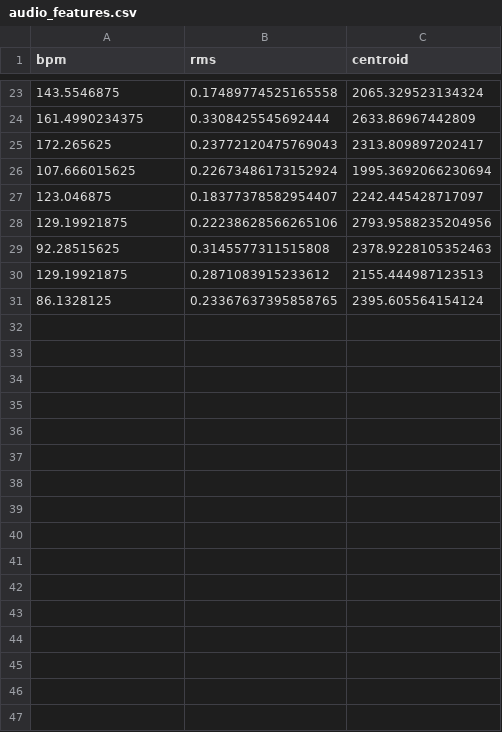
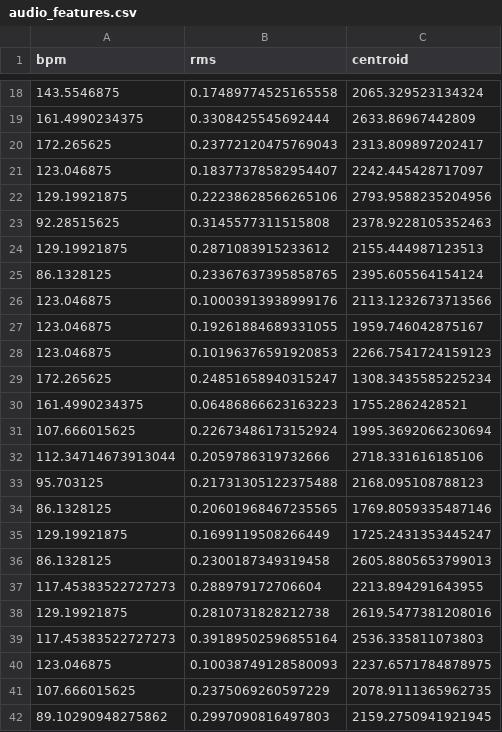
Before and after one commit to Azvyagintcev/studysound, a CSV file: data/audio_features.csv, drawn as a sheet; only a part is shown, gaps mark what is left out; the diff names each change by its address in the sheet, - before the commit and + after, or states it on an @@ line.

```diff
--- a/data/audio_features.csv
+++ b/data/audio_features.csv
@@ row 6 moved to row 26: 123.046875 @@
@@ row 7 moved to row 27: 123.046875 @@
@@ row 8 moved to row 28: 123.046875 @@
@@ row 10 moved to row 29: 172.265625 @@
@@ row 13 moved to row 30: 161.4990234375 @@
@@ row 26 moved to row 31: 107.666015625 @@
+row 32: 112.34714673913044 | 0.2059786319732666 | 2718.331616185106
+row 33: 95.703125 | 0.21731305122375488 | 2168.095108788123
+row 34: 86.1328125 | 0.20601968467235565 | 1769.8059335487146
+row 35: 129.19921875 | 0.1699119508266449 | 1725.2431353445247
+row 36: 86.1328125 | 0.2300187349319458 | 2605.8805653799013
+row 37: 117.45383522727273 | 0.288979172706604 | 2213.894291643955
+row 38: 129.19921875 | 0.2810731828212738 | 2619.5477381208016
+row 39: 117.45383522727273 | 0.39189502596855164 | 2536.335811073803
+row 40: 123.046875 | 0.10038749128580093 | 2237.6571784878975
+row 41: 107.666015625 | 0.2375069260597229 | 2078.9111365962735
+row 42: 89.10290948275862 | 0.2997090816497803 | 2159.2750941921945
```
Also changed, not shown: data/tracks.csv, 1 other file.
